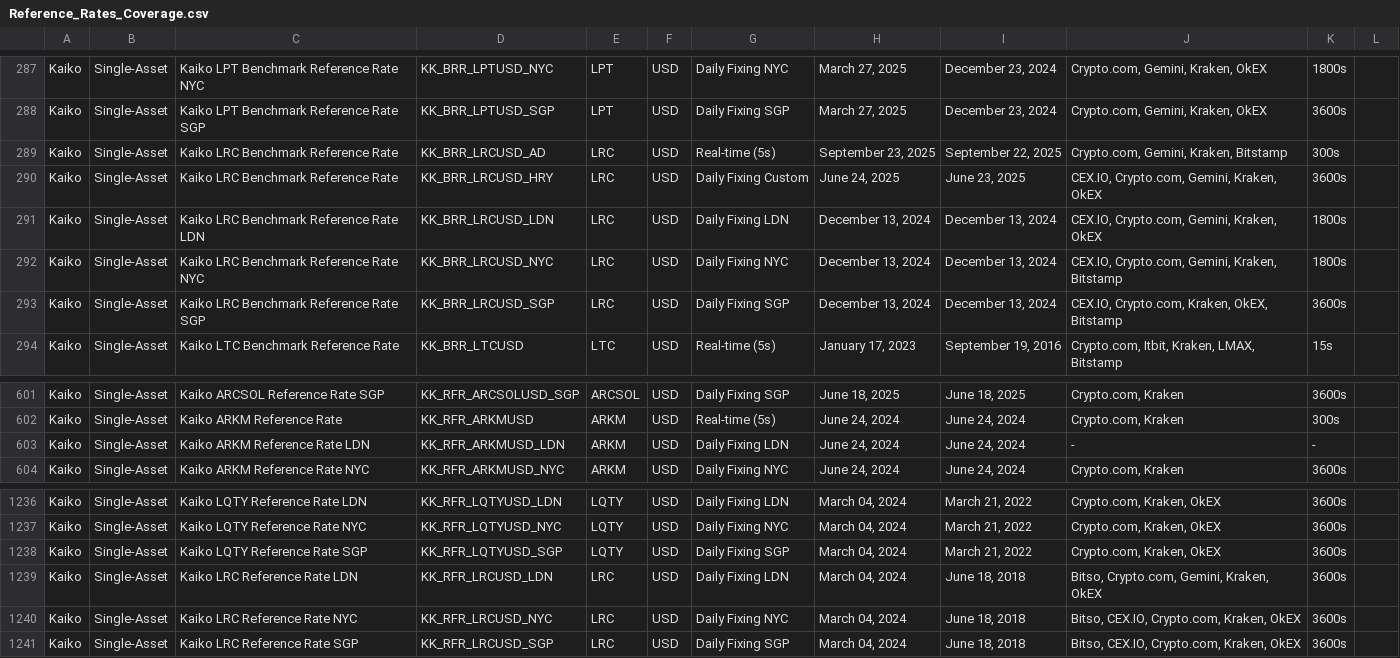
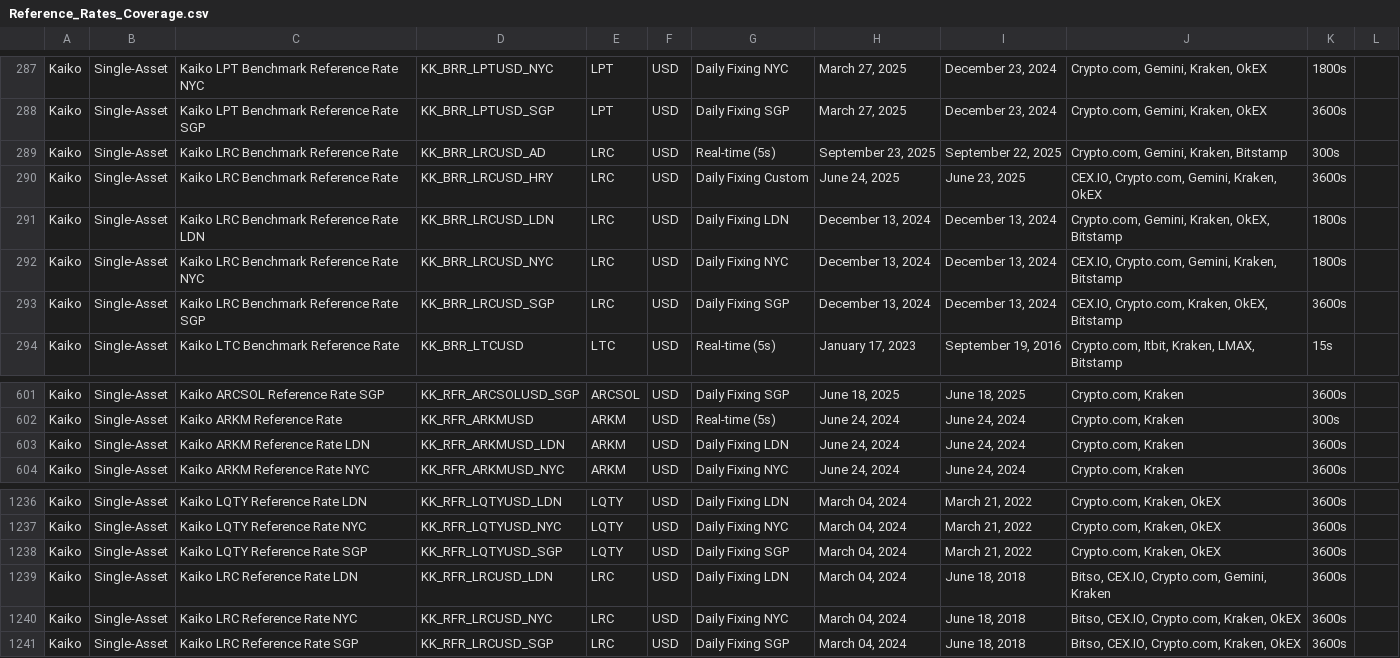
Before and after one commit to rdavill/kaiko_indices_coverage, a CSV file: Reference_Rates_Coverage.csv, drawn as a sheet; only a part is shown, gaps mark what is left out.

```diff
--- a/Reference_Rates_Coverage.csv
+++ b/Reference_Rates_Coverage.csv
@@ -290,3 +290,3 @@ Kaiko,Single-Asset,Kaiko LRC Benchmark Reference Rate ,KK_BRR_LRCUSD_AD,LRC,USD,
 Kaiko,Single-Asset,Kaiko LRC Benchmark Reference Rate ,KK_BRR_LRCUSD_HRY,LRC,USD,Daily Fixing Custom,"June 24, 2025","June 23, 2025","CEX.IO, Crypto.com, Gemini, Kraken, OkEX",3600s,
-Kaiko,Single-Asset,Kaiko LRC Benchmark Reference Rate LDN,KK_BRR_LRCUSD_LDN,LRC,USD,Daily Fixing LDN,"December 13, 2024","December 13, 2024","CEX.IO, Crypto.com, Gemini, Kraken, OkEX",1800s,
+Kaiko,Single-Asset,Kaiko LRC Benchmark Reference Rate LDN,KK_BRR_LRCUSD_LDN,LRC,USD,Daily Fixing LDN,"December 13, 2024","December 13, 2024","Crypto.com, Gemini, Kraken, OkEX, Bitstamp",1800s,
 Kaiko,Single-Asset,Kaiko LRC Benchmark Reference Rate NYC,KK_BRR_LRCUSD_NYC,LRC,USD,Daily Fixing NYC,"December 13, 2024","December 13, 2024","CEX.IO, Crypto.com, Gemini, Kraken, Bitstamp",1800s,
@@ -602,3 +602,3 @@ Kaiko,Single-Asset,Kaiko ARCSOL Reference Rate SGP,KK_RFR_ARCSOLUSD_SGP,ARCSOL,U
 Kaiko,Single-Asset,Kaiko ARKM Reference Rate ,KK_RFR_ARKMUSD,ARKM,USD,Real-time (5s),"June 24, 2024","June 24, 2024","Crypto.com, Kraken",300s,
-Kaiko,Single-Asset,Kaiko ARKM Reference Rate LDN,KK_RFR_ARKMUSD_LDN,ARKM,USD,Daily Fixing LDN,"June 24, 2024","June 24, 2024",-,-,
+Kaiko,Single-Asset,Kaiko ARKM Reference Rate LDN,KK_RFR_ARKMUSD_LDN,ARKM,USD,Daily Fixing LDN,"June 24, 2024","June 24, 2024","Crypto.com, Kraken",3600s,
 Kaiko,Single-Asset,Kaiko ARKM Reference Rate NYC,KK_RFR_ARKMUSD_NYC,ARKM,USD,Daily Fixing NYC,"June 24, 2024","June 24, 2024","Crypto.com, Kraken",3600s,
@@ -1238,3 +1238,3 @@ Kaiko,Single-Asset,Kaiko LQTY Reference Rate NYC,KK_RFR_LQTYUSD_NYC,LQTY,USD,Dai
 Kaiko,Single-Asset,Kaiko LQTY Reference Rate SGP,KK_RFR_LQTYUSD_SGP,LQTY,USD,Daily Fixing SGP,"March 04, 2024","March 21, 2022","Crypto.com, Kraken, OkEX",3600s,
-Kaiko,Single-Asset,Kaiko LRC Reference Rate LDN,KK_RFR_LRCUSD_LDN,LRC,USD,Daily Fixing LDN,"March 04, 2024","June 18, 2018","Bitso, Crypto.com, Gemini, Kraken, OkEX",3600s,
+Kaiko,Single-Asset,Kaiko LRC Reference Rate LDN,KK_RFR_LRCUSD_LDN,LRC,USD,Daily Fixing LDN,"March 04, 2024","June 18, 2018","Bitso, CEX.IO, Crypto.com, Gemini, Kraken",3600s,
 Kaiko,Single-Asset,Kaiko LRC Reference Rate NYC,KK_RFR_LRCUSD_NYC,LRC,USD,Daily Fixing NYC,"March 04, 2024","June 18, 2018","Bitso, CEX.IO, Crypto.com, Kraken, OkEX",3600s,
```
